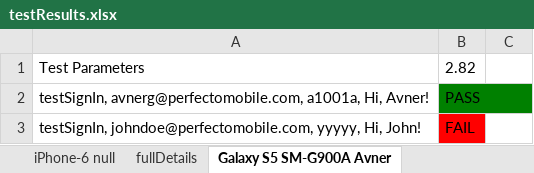
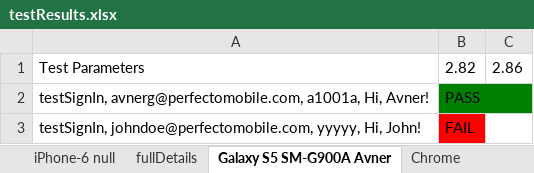
Before and after one commit to westondunn/Beton, an Excel workbook: Beton/src/main/resources/dataSheets/testResults.xlsx, sheet Galaxy S5 SM-G900A Avner, drawn as a sheet; values as stored, in another font and other column widths than the file's, no borders; the diff names each change by its address in the sheet, - before the commit and + after, or states it on an @@ line.

```diff
--- a/Beton/src/main/resources/dataSheets/testResults.xlsx (sheet Galaxy S5 SM-G900A Avner)
+++ b/Beton/src/main/resources/dataSheets/testResults.xlsx (sheet Galaxy S5 SM-G900A Avner)
+sheet tab: Chrome
-C1: (empty)
+C1: 2.86
```
Also changed, not shown: Beton/src/main/resources/dataSheets/testData_Avner.xlsx, 5 other files.
